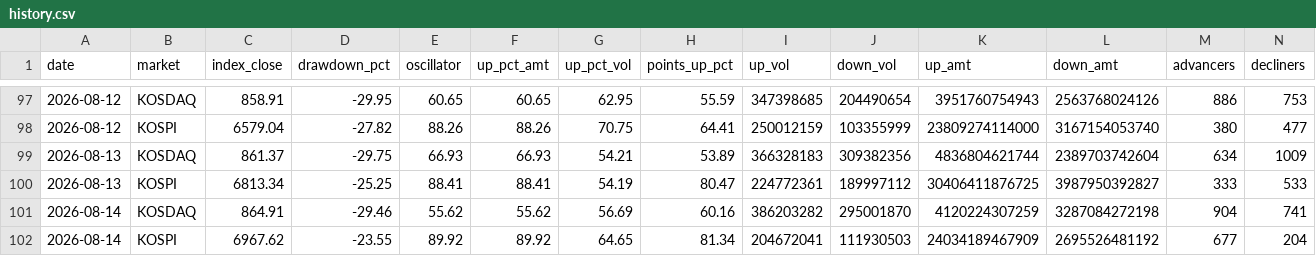
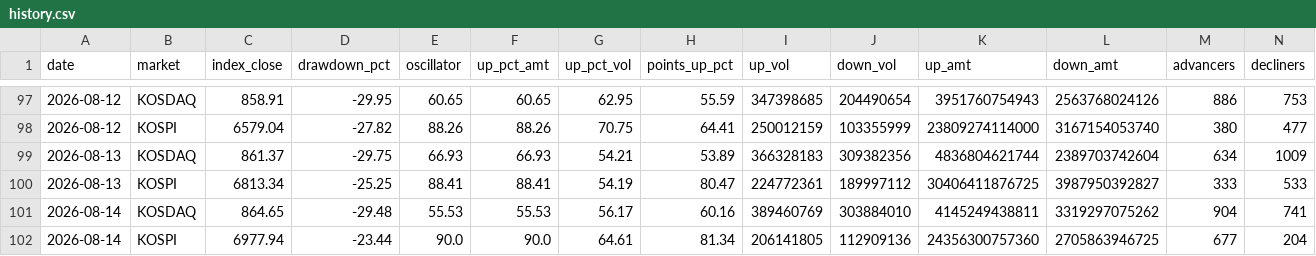
Before and after one commit to alstjdaa-afk/k-panic-monitor, a CSV file: data/history.csv, drawn as a sheet; only a part is shown, gaps mark what is left out; removed rows and columns are numbered as before the commit, all else as after; rows hold the shown columns only; the diff names each change by its address in the sheet, - before the commit and + after, or states it on an @@ line.

```diff
--- a/data/history.csv
+++ b/data/history.csv
-row 101: 2026-08-14 | KOSDAQ | 864.91 | -29.46 | 55.62 | 55.62 | 56.69 | 60.16 | 386203282 | 295001870 | 4120224307259 | 3287084272198 | 904 | 741
-row 102: 2026-08-14 | KOSPI | 6967.62 | -23.55 | 89.92 | 89.92 | 64.65 | 81.34 | 204672041 | 111930503 | 24034189467909 | 2695526481192 | 677 | 204
+row 101: 2026-08-14 | KOSDAQ | 864.65 | -29.48 | 55.53 | 55.53 | 56.17 | 60.16 | 389460769 | 303884010 | 4145249438811 | 3319297075262 | 904 | 741
+row 102: 2026-08-14 | KOSPI | 6977.94 | -23.44 | 90.0 | 90.0 | 64.61 | 81.34 | 206141805 | 112909136 | 24356300757360 | 2705863946725 | 677 | 204
```
